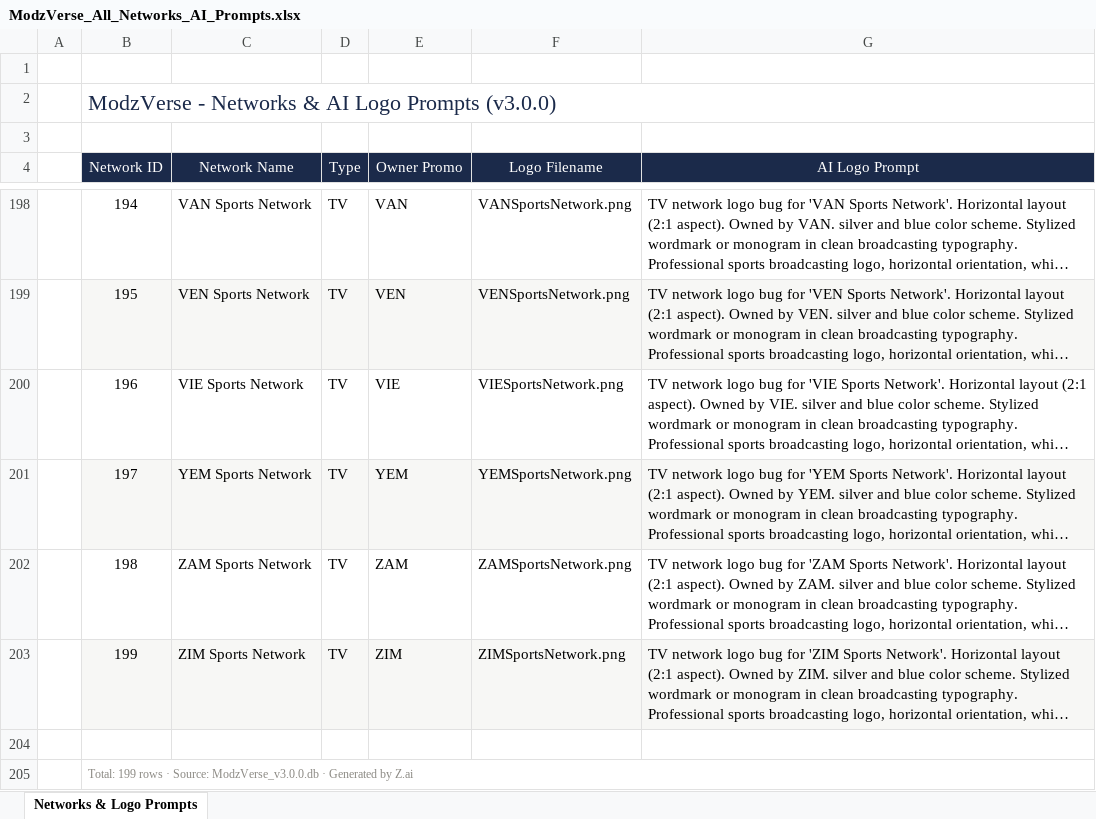
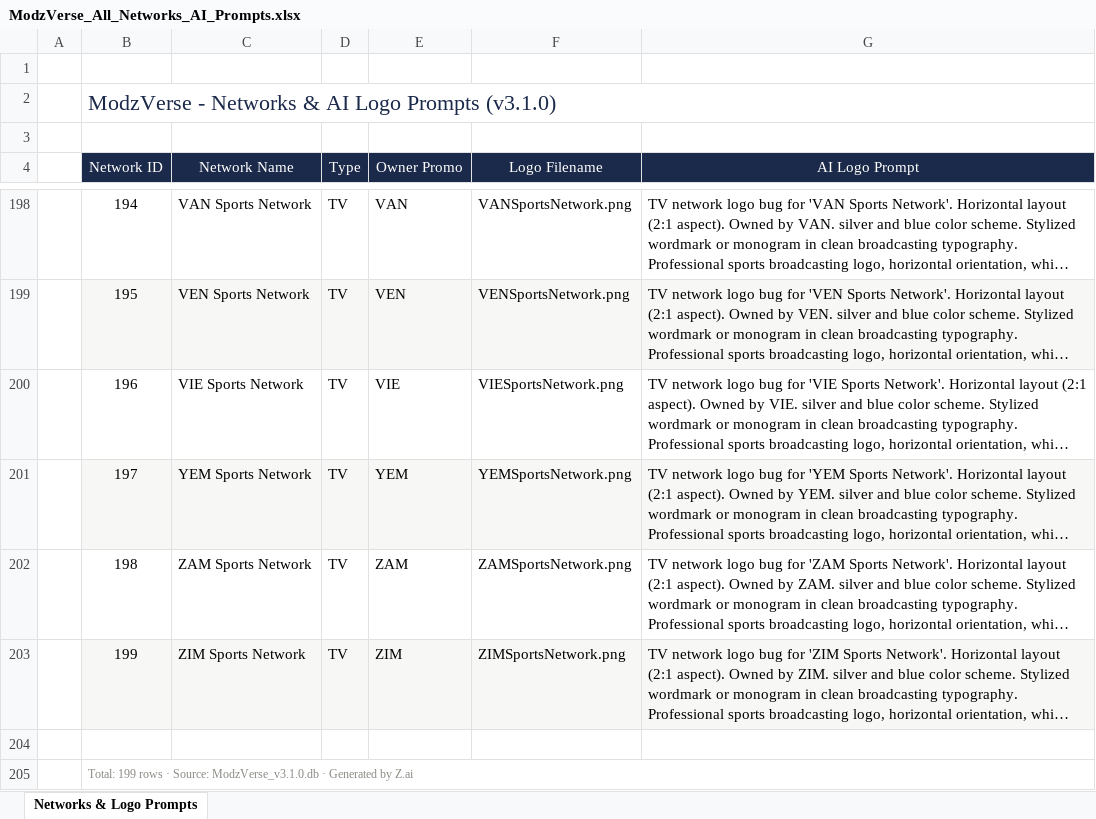
Before and after one commit to ModzProd/ModzVerseSystem, an Excel workbook: Excel/ModzVerse_All_Networks_AI_Prompts.xlsx, sheet Networks & Logo Prompts, drawn as a sheet; only a part is shown, gaps mark what is left out; long unchanged cells end in …; values as stored, in another font and other column widths than the file's, no borders; the diff names each change by its address in the sheet, - before the commit and + after, or states it on an @@ line.

```diff
--- a/Excel/ModzVerse_All_Networks_AI_Prompts.xlsx (sheet Networks & Logo Prompts)
+++ b/Excel/ModzVerse_All_Networks_AI_Prompts.xlsx (sheet Networks & Logo Prompts)
-B2 (Network ID): …Logo Prompts (v3.0.0)
+B2 (Network ID): …Logo Prompts (v3.1.0)
-B205 (Network ID): …· Source: ModzVerse_v3.0.0.db · Generated…
+B205 (Network ID): …· Source: ModzVerse_v3.1.0.db · Generated…
```
Also changed, not shown: Excel/ModzVerse_All_Events_AI_Prompts.xlsx, Excel/ModzVerse_All_Titles.xlsx, 6 other files.
